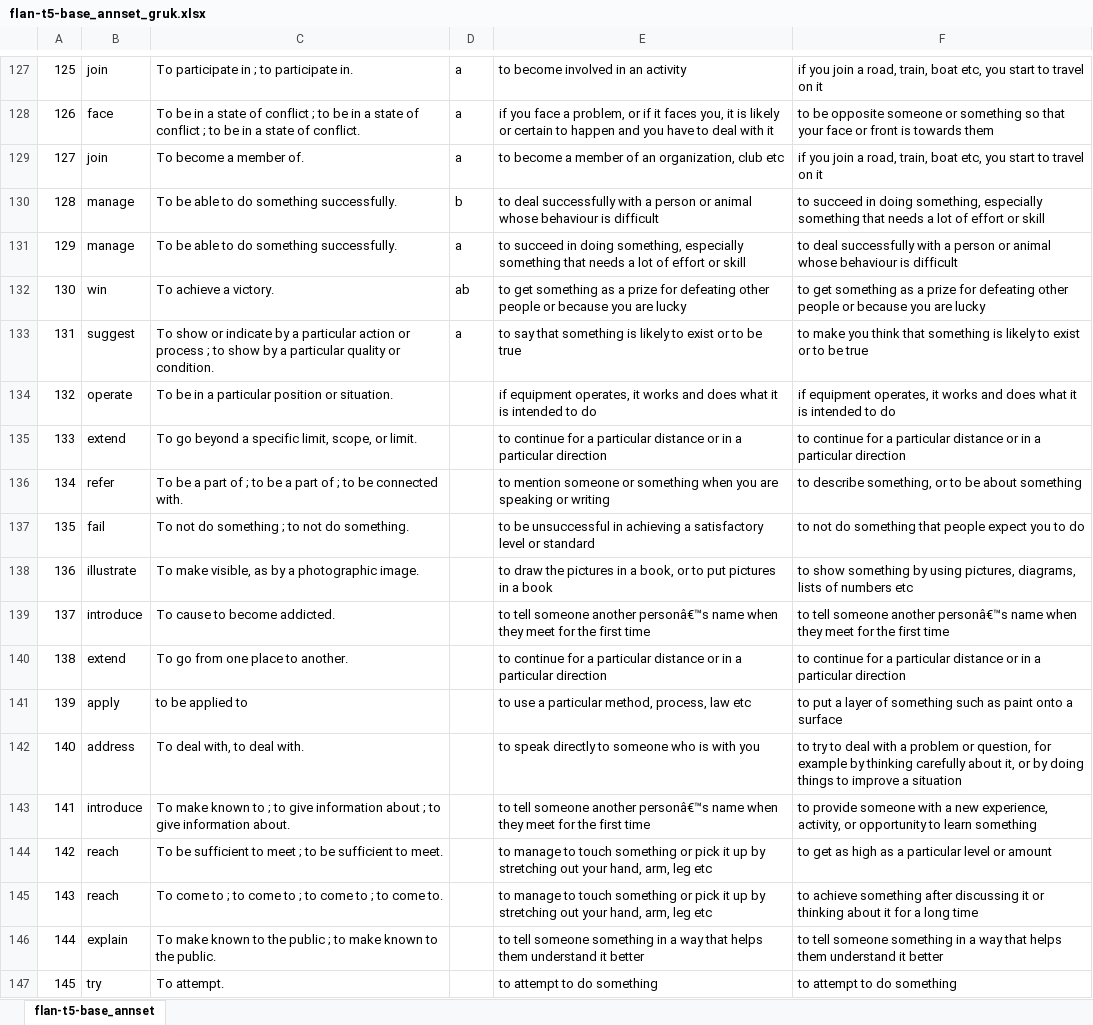
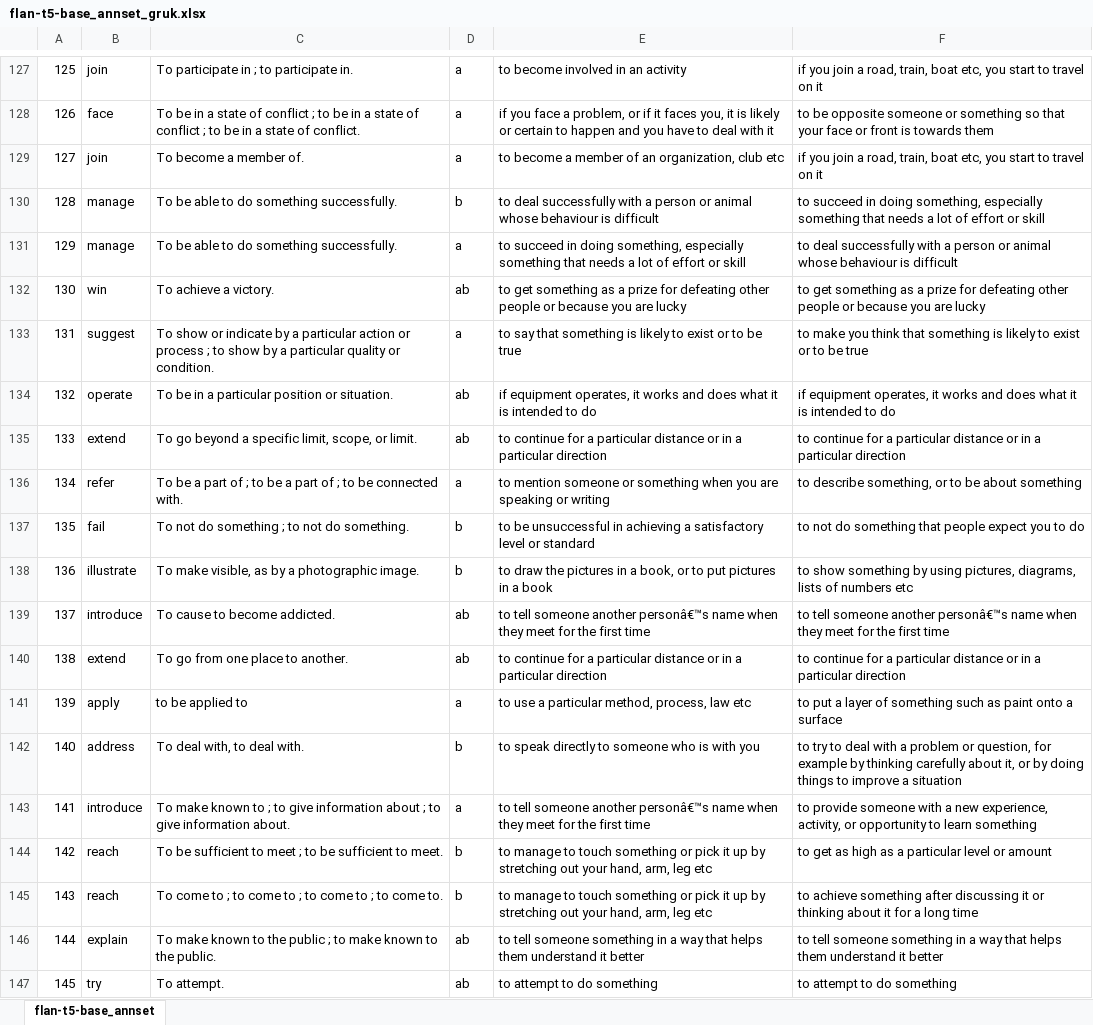
Before and after one commit to gruksd/metaphors_nlu_project, an Excel workbook: Task3_Definition_Modeling_with_Metaphorically_Used_Words/annotation/data/flan-t5-base_annset_gruk.xlsx, sheet flan-t5-base_annset, drawn as a sheet; only a part is shown, gaps mark what is left out; values as stored, in another font and other column widths than the file's, no borders; the diff covers the shown part only; the diff names each change by its address in the sheet, - before the commit and + after, or states it on an @@ line.

Commit message:
Update flan-t5-base_annset_gruk.xlsx

```diff
--- a/Task3_Definition_Modeling_with_Metaphorically_Used_Words/annotation/data/flan-t5-base_annset_gruk.xlsx (sheet flan-t5-base_annset)
+++ b/Task3_Definition_Modeling_with_Metaphorically_Used_Words/annotation/data/flan-t5-base_annset_gruk.xlsx (sheet flan-t5-base_annset)
-D134:D135: (empty)
+D134:D135: ab
-D136: (empty)
+D136: a
-D137:D138: (empty)
+D137:D138: b
-D139:D140: (empty)
+D139:D140: ab
-D141: (empty)
+D141: a
-D142: (empty)
+D142: b
-D143: (empty)
+D143: a
-D144:D145: (empty)
+D144:D145: b
-D146:D147: (empty)
+D146:D147: ab
```
Also changed, not shown: 38 edited cells elsewhere in this sheet.
